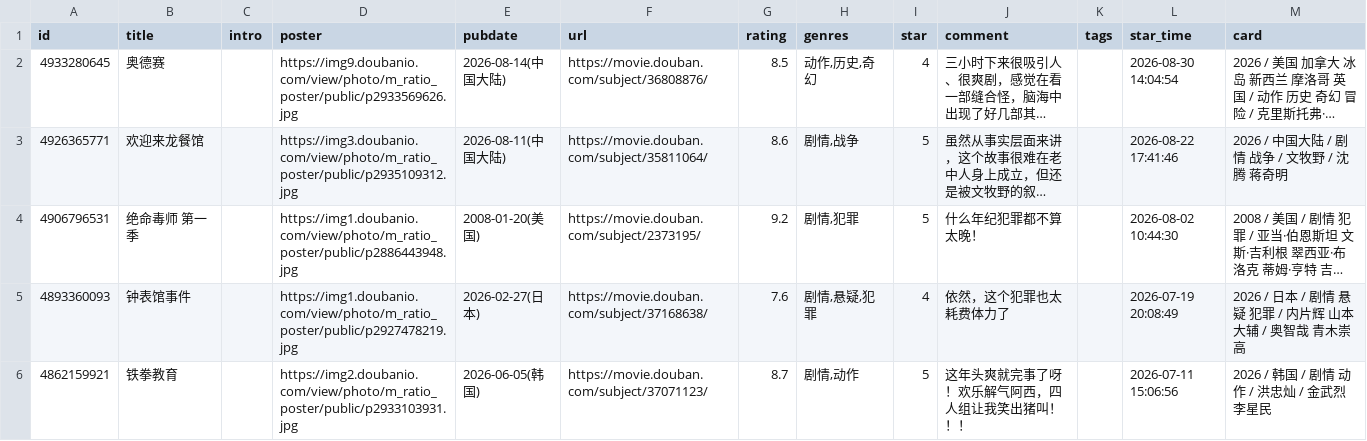
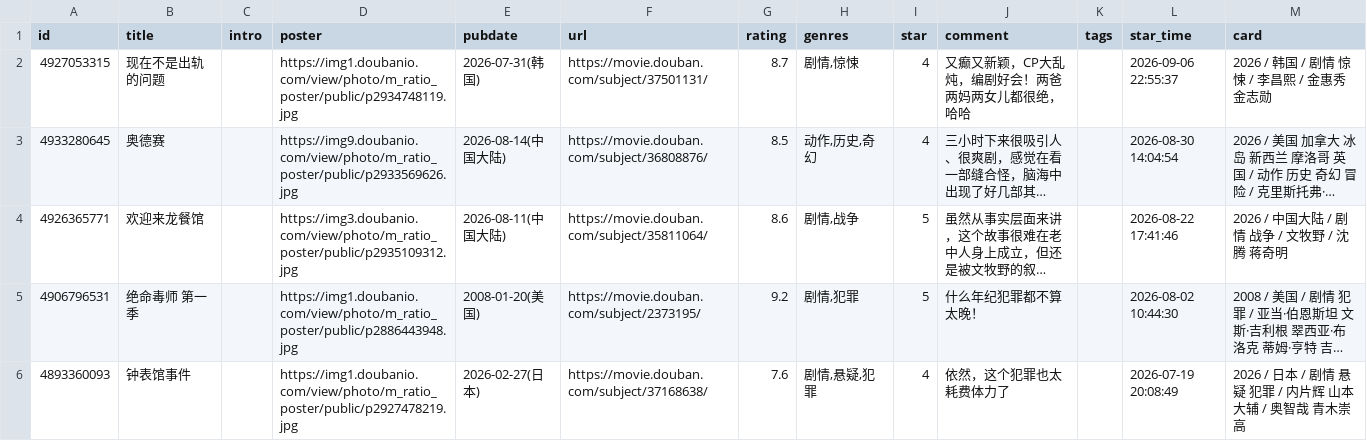
Before and after one commit to stevenash0822/obsidian-hugo-blog, a CSV file: static/douban/teammate/movie.csv, drawn as a sheet; only a part is shown; the shorter side is filled out with more unchanged rows; long unchanged cells end in …; the diff names each change by its address in the sheet, - before the commit and + after, or states it on an @@ line.

Commit message:
chore: update douban data

```diff
--- a/static/douban/teammate/movie.csv
+++ b/static/douban/teammate/movie.csv
+row 2: 4927053315 | 现在不是出轨的问题 |  | https://img1.doubanio.com/view/photo/m_ratio_poster/public/p2934748119.jpg | 2026-07-31(韩国) | https://movie.douban.com/subject/37501131/ | 8.7 | 剧情,惊悚 | 4 | 又癫又新颖，CP大乱炖，编剧好会！两爸两妈两女儿都很绝，哈哈 |  | 2026-09-06 22:55:37 | 2026 / 韩国 / 剧情 惊悚 / 李昌熙 / 金惠秀 金志勋
```
